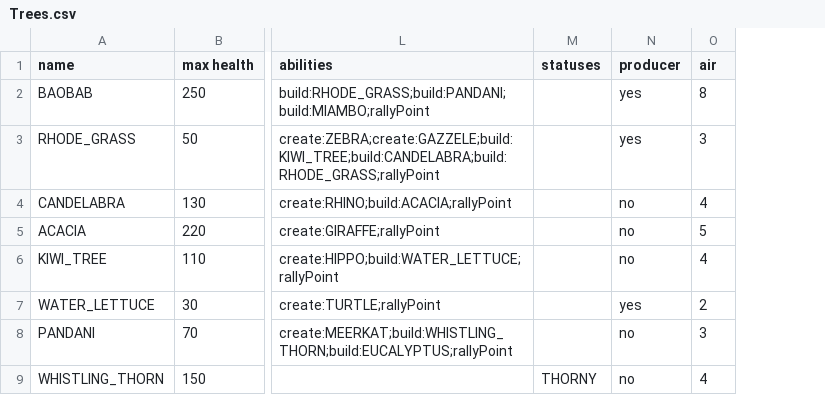
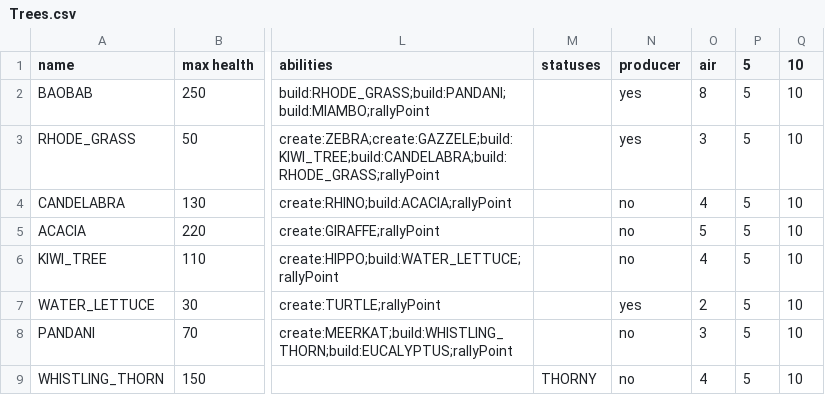
Before and after one commit to TomasKalva/SanguineGenesis, a CSV file: SanguineGenesis/GameLogic/Data/Entities/Trees.csv, drawn as a sheet; only a part is shown, gaps mark what is left out; the diff names each change by its address in the sheet, - before the commit and + after, or states it on an @@ line.

Commit message:
Structures and Trees now have building distance = max distance from which they can be built. Changed distance metric in BuildBuilding PerformCommand precondition.

```diff
--- a/SanguineGenesis/GameLogic/Data/Entities/Trees.csv
+++ b/SanguineGenesis/GameLogic/Data/Entities/Trees.csv
+column P (5), rows 2-9: all 5
+column Q (10), rows 2-9: all 10
```
Also changed, not shown: SanguineGenesis/GameLogic/Data/Entities/Structures.csv, 7 other files.
